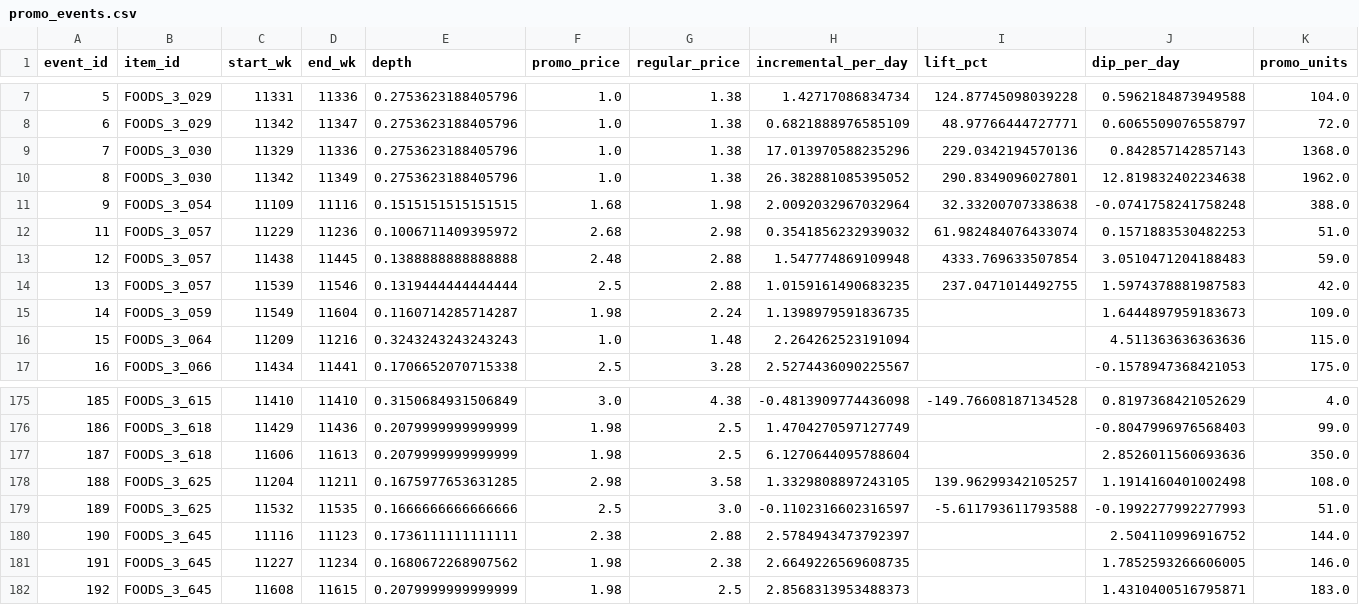
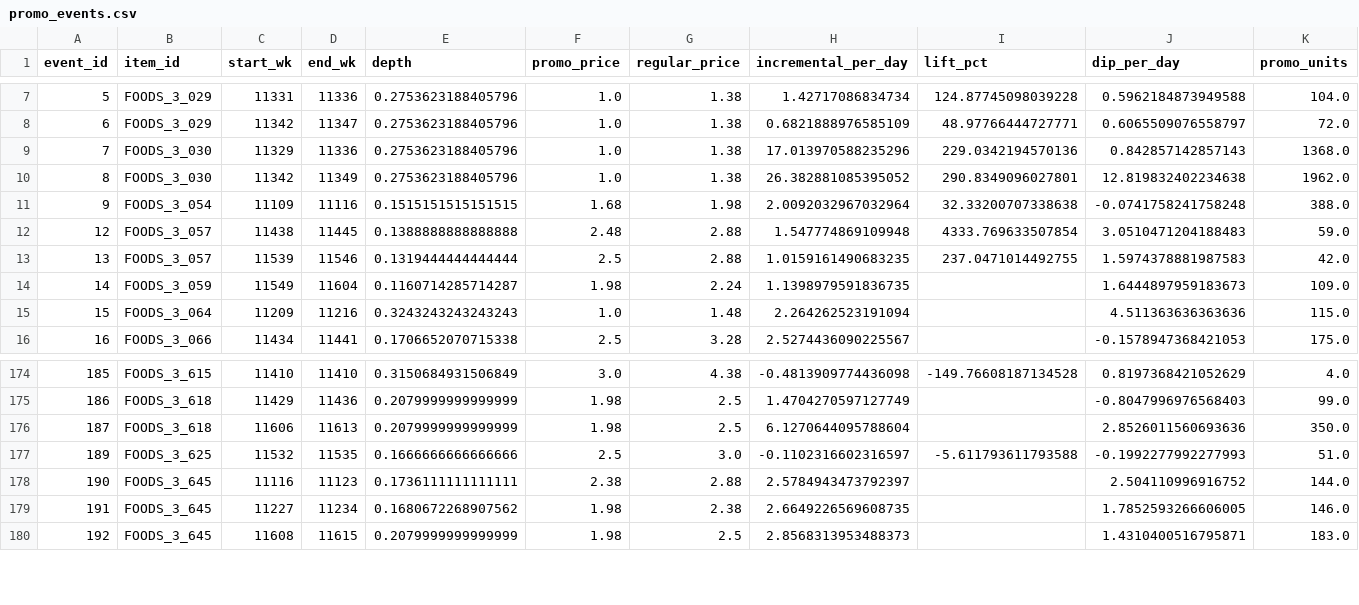
Before and after one commit to thaenandarhtet-iris/retailstock-demand-forecaster, a CSV file: data/processed/looker/promo_events.csv, drawn as a sheet; only a part is shown, gaps mark what is left out; rows hold the shown columns only; the diff names each change by its address in the sheet, - before the commit and + after, or states it on an @@ line.

```diff
--- a/data/processed/looker/promo_events.csv
+++ b/data/processed/looker/promo_events.csv
-row 12: 11 | FOODS_3_057 | 11229 | 11236 | 0.1006711409395972 | 2.68 | 2.98 | 0.3541856232939032 | 61.982484076433074 | 0.1571883530482253 | 51.0
-row 178: 188 | FOODS_3_625 | 11204 | 11211 | 0.1675977653631285 | 2.98 | 3.58 | 1.3329808897243105 | 139.96299342105257 | 1.1914160401002498 | 108.0
```
Also changed, not shown: data/processed/elasticity.csv, data/processed/looker/elasticity.csv, 20 other files.
